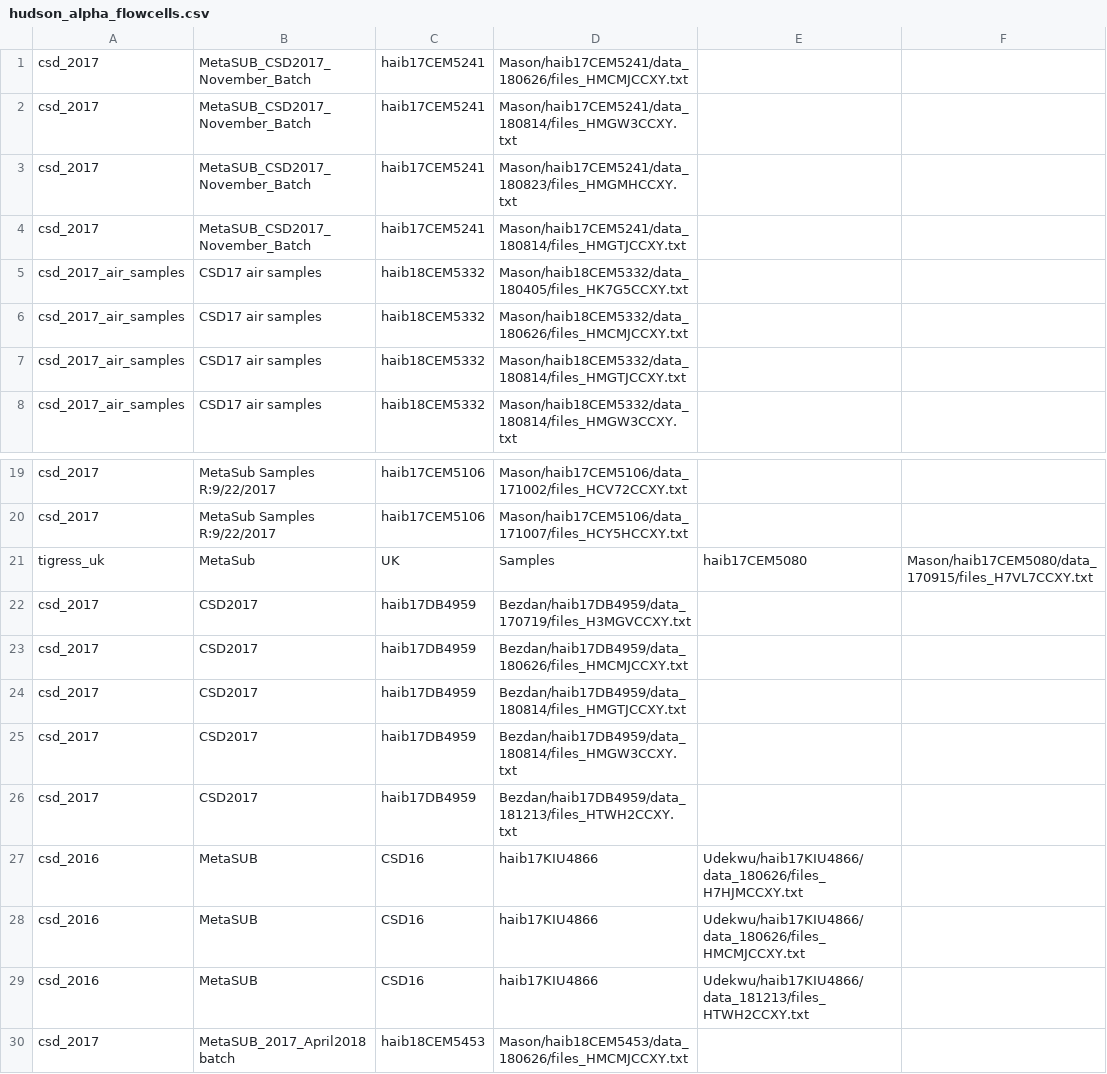
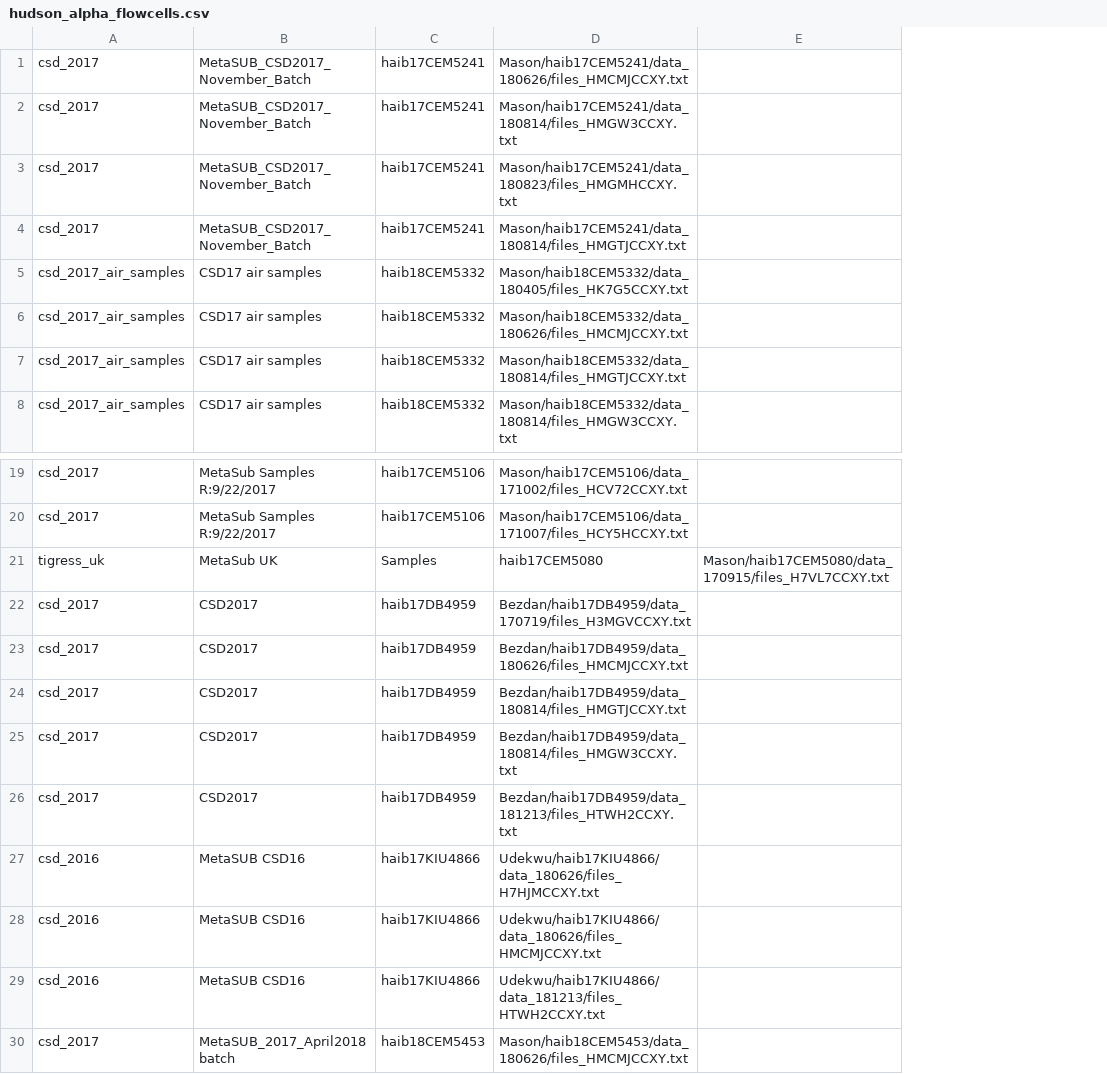
Before and after one commit to MetaSUB/metasub_utils, a CSV file: metasub_utils/hudson_alpha/metasub_utils/hudson_alpha/hudson_alpha_flowcells.csv, drawn as a sheet; only a part is shown, gaps mark what is left out; the diff names each change by its address in the sheet, - before the commit and + after, or states it on an @@ line.

Commit message:
no commas

```diff
--- a/metasub_utils/hudson_alpha/metasub_utils/hudson_alpha/hudson_alpha_flowcells.csv
+++ b/metasub_utils/hudson_alpha/metasub_utils/hudson_alpha/hudson_alpha_flowcells.csv
-column E, rows 21-29: haib17CEM5080 |  |  |  |  |  | Udekwu/haib17KIU4866/data_180626/files_H7HJMCCXY.txt | Udekwu/haib17KIU4866/data_180626/files_HMCMJCCXY.txt | Udekwu/haib17KIU4866/data_181213/files_HTWH2CCXY.txt
-B21: MetaSub
+B21: MetaSub UK
-C21: UK
+C21: Samples
-D21: Samples
+D21: haib17CEM5080
-B27:B29: MetaSUB
+B27:B29: MetaSUB CSD16
-C27:C29: CSD16
+C27:C29: haib17KIU4866
-D27: haib17KIU4866
+D27: Udekwu/haib17KIU4866/data_180626/files_H7HJMCCXY.txt
-D28: haib17KIU4866
+D28: Udekwu/haib17KIU4866/data_180626/files_HMCMJCCXY.txt
-D29: haib17KIU4866
+D29: Udekwu/haib17KIU4866/data_181213/files_HTWH2CCXY.txt
```
